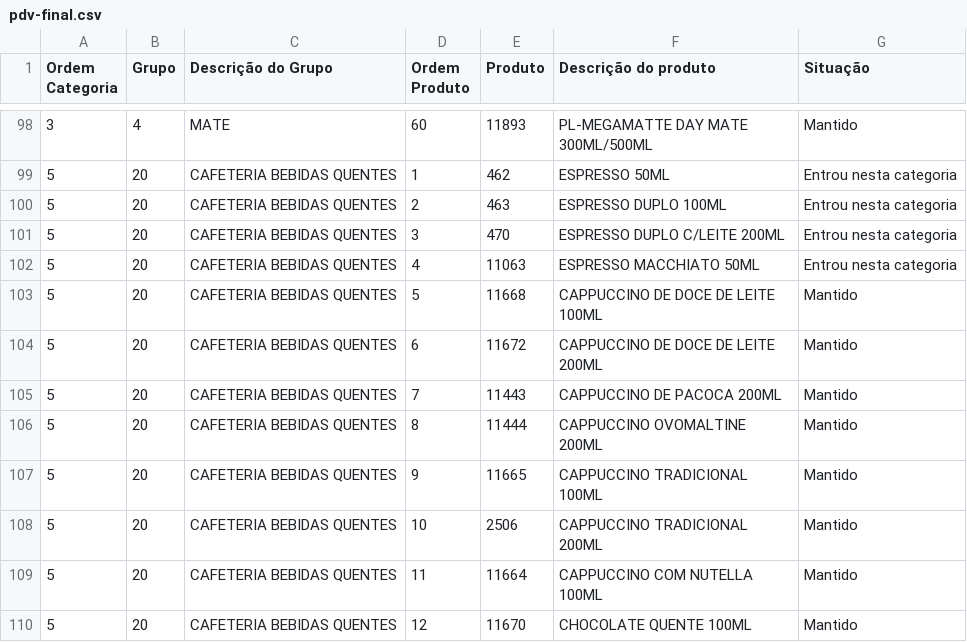
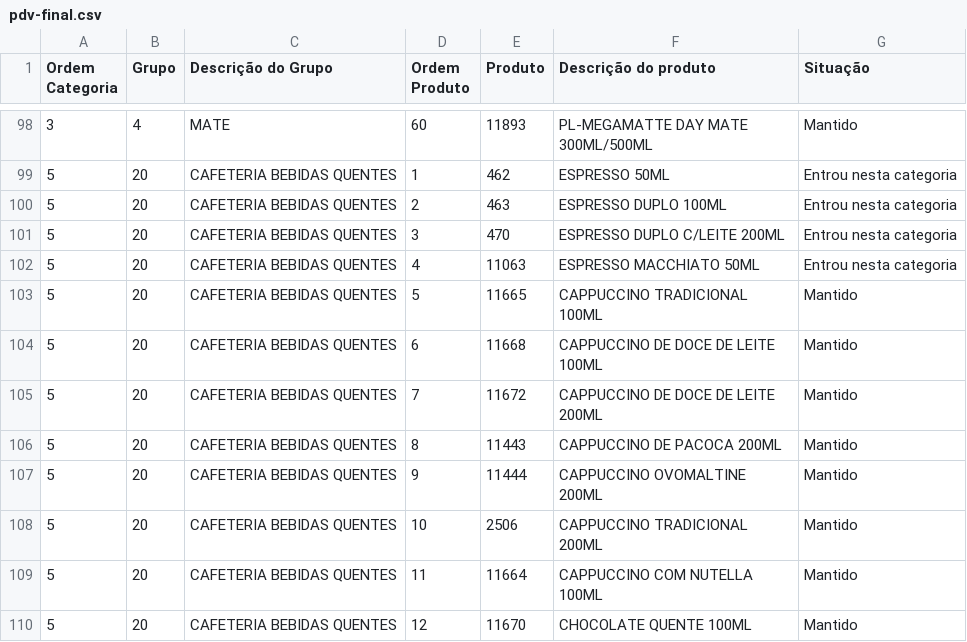
Before and after one commit to Ucasplayer/organizador-pdv-megamatte, a CSV file: data/pdv-final.csv, drawn as a sheet; only a part is shown, gaps mark what is left out.

Commit message:
Mudou a ordem dos produtos em CAFETERIA BEBIDAS QUENTES

```diff
--- a/data/pdv-final.csv
+++ b/data/pdv-final.csv
@@ -102,7 +102,7 @@
 "5";"20";"CAFETERIA BEBIDAS QUENTES";"4";"11063";"ESPRESSO MACCHIATO 50ML";"Entrou nesta categoria"
-"5";"20";"CAFETERIA BEBIDAS QUENTES";"5";"11668";"CAPPUCCINO DE DOCE DE LEITE 100ML";"Mantido"
-"5";"20";"CAFETERIA BEBIDAS QUENTES";"6";"11672";"CAPPUCCINO DE DOCE DE LEITE 200ML";"Mantido"
-"5";"20";"CAFETERIA BEBIDAS QUENTES";"7";"11443";"CAPPUCCINO DE PACOCA 200ML";"Mantido"
-"5";"20";"CAFETERIA BEBIDAS QUENTES";"8";"11444";"CAPPUCCINO OVOMALTINE 200ML";"Mantido"
-"5";"20";"CAFETERIA BEBIDAS QUENTES";"9";"11665";"CAPPUCCINO TRADICIONAL 100ML";"Mantido"
+"5";"20";"CAFETERIA BEBIDAS QUENTES";"5";"11665";"CAPPUCCINO TRADICIONAL 100ML";"Mantido"
+"5";"20";"CAFETERIA BEBIDAS QUENTES";"6";"11668";"CAPPUCCINO DE DOCE DE LEITE 100ML";"Mantido"
+"5";"20";"CAFETERIA BEBIDAS QUENTES";"7";"11672";"CAPPUCCINO DE DOCE DE LEITE 200ML";"Mantido"
+"5";"20";"CAFETERIA BEBIDAS QUENTES";"8";"11443";"CAPPUCCINO DE PACOCA 200ML";"Mantido"
+"5";"20";"CAFETERIA BEBIDAS QUENTES";"9";"11444";"CAPPUCCINO OVOMALTINE 200ML";"Mantido"
 "5";"20";"CAFETERIA BEBIDAS QUENTES";"10";"2506";"CAPPUCCINO TRADICIONAL 200ML";"Mantido"
```
Also changed, not shown: 2 other files.
